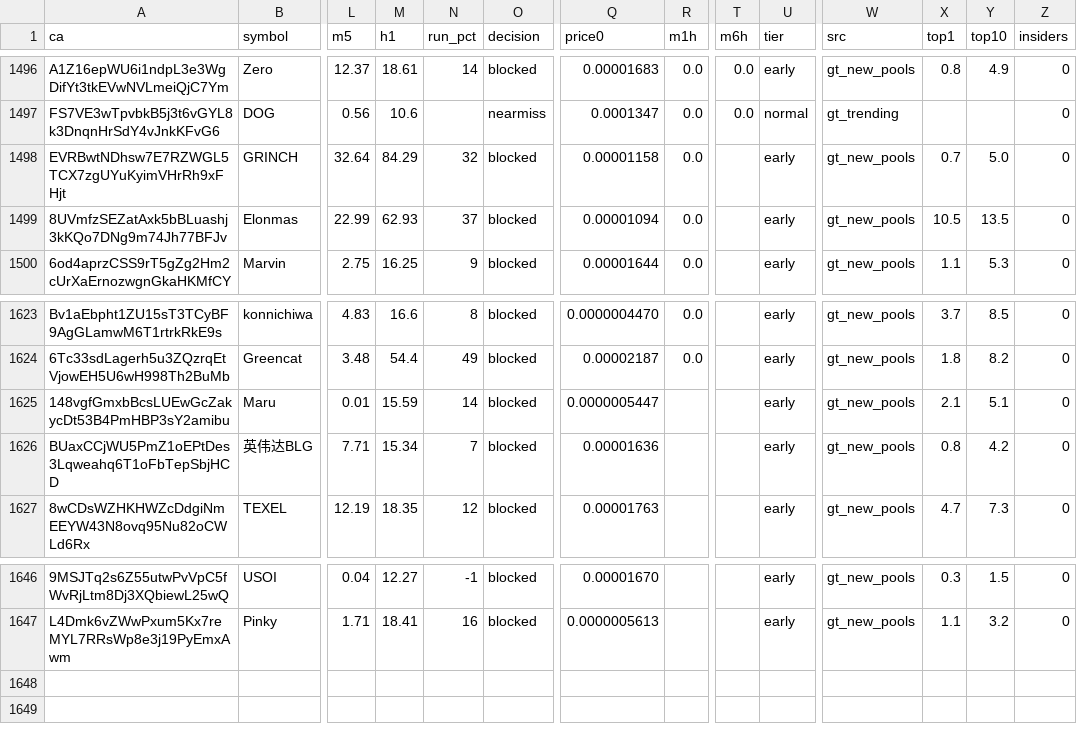
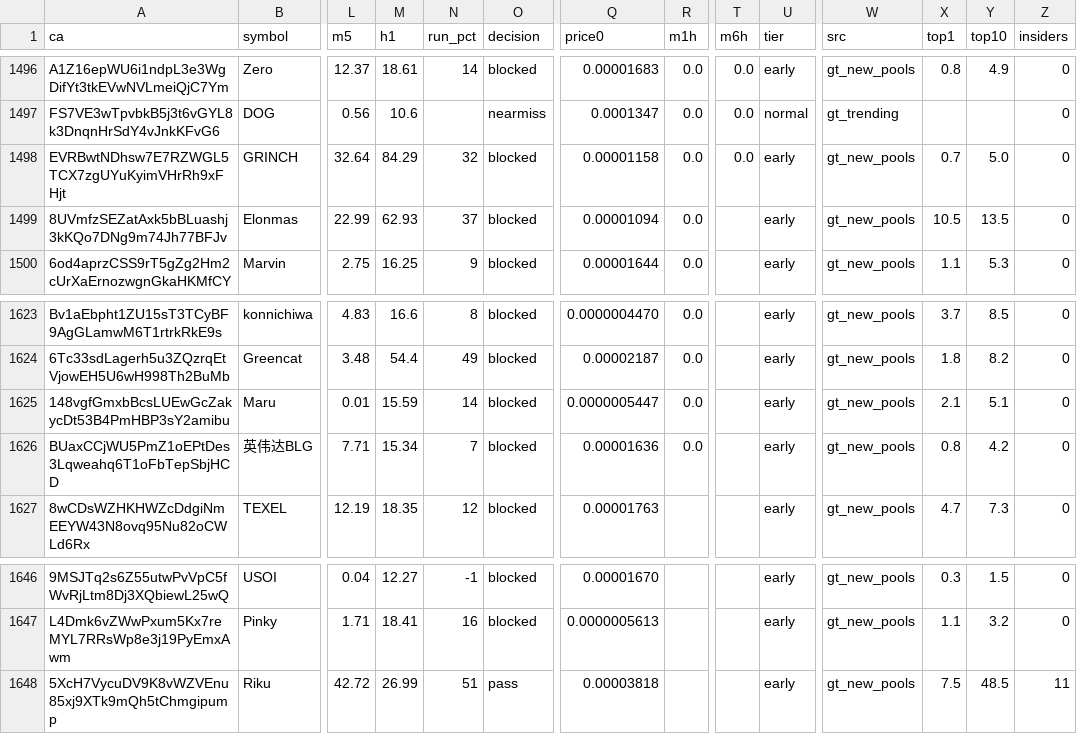
Before and after one commit to j6n7jjdm78-source/Luke-Daly, a CSV file: state/candidates.csv, drawn as a sheet; only a part is shown, gaps mark what is left out; rows hold the shown columns only; the diff names each change by its address in the sheet, - before the commit and + after, or states it on an @@ line.

Commit message:
bot state

```diff
--- a/state/candidates.csv
+++ b/state/candidates.csv
-T1498 (m6h): (empty)
+T1498 (m6h): 0.0
-R1625:R1626 (m1h): (empty)
+R1625:R1626 (m1h): 0.0
+row 1648: 5XcH7VycuDV9K8vWZVEnu85xj9XTk9mQh5tChmgipump | Riku | 42.72 | 26.99 | 51 | pass | 0.00003818 |  |  | early | gt_new_pools | 7.5 | 48.5 | 11
```
Also changed, not shown: calls.csv, 1 other file.
